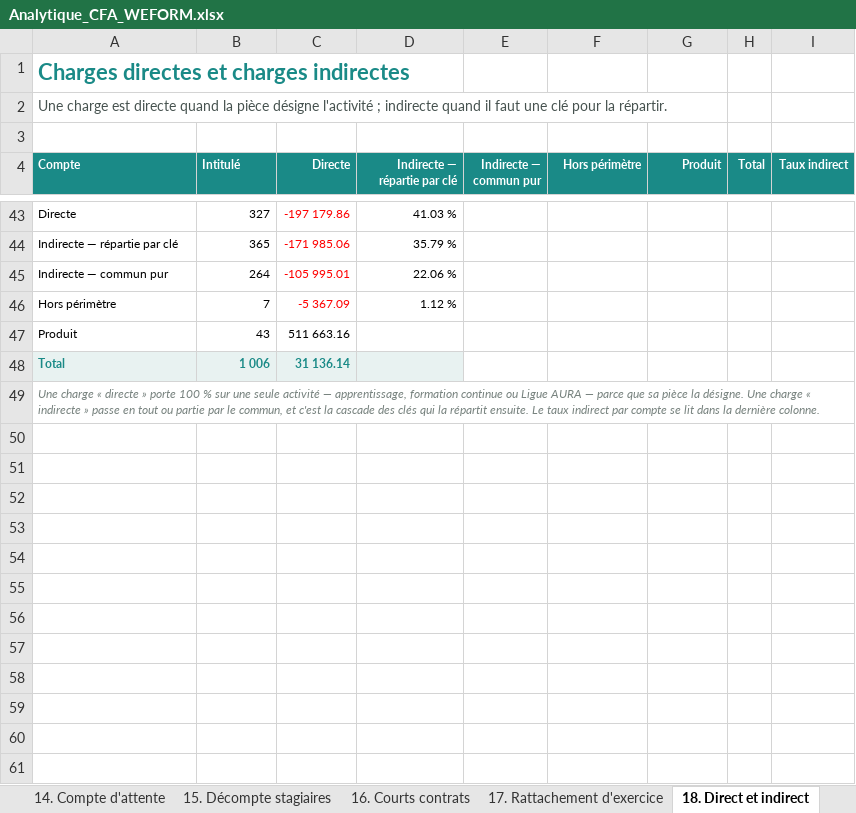
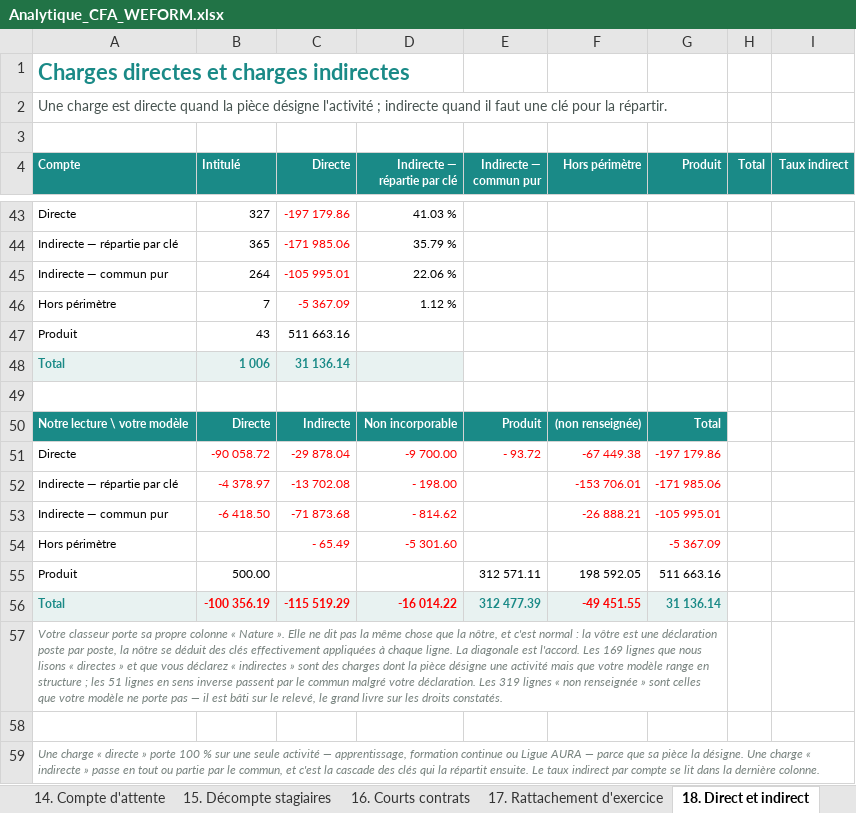
Before and after one commit to Antho01580/APPLI, an Excel workbook: dossier-cfa/livrables/Analytique_CFA_WEFORM.xlsx, sheet 18. Direct et indirect, drawn as a sheet; only a part is shown, gaps mark what is left out; values as stored, in another font and other column widths than the file's, no borders; the diff names each change by its address in the sheet, - before the commit and + after, or states it on an @@ line.

```diff
--- a/dossier-cfa/livrables/Analytique_CFA_WEFORM.xlsx (sheet 18. Direct et indirect)
+++ b/dossier-cfa/livrables/Analytique_CFA_WEFORM.xlsx (sheet 18. Direct et indirect)
+row 49: (empty)
+row 50: Notre lecture \ votre modèle | Directe | Indirecte | Non incorporable | Produit | (non renseignée) | Total
+row 51: Directe | -90 058.72 | -29 878.04 | -9 700.00 | - 93.72 | -67 449.38 | -197 179.86
+row 52: Indirecte — répartie par clé | -4 378.97 | -13 702.08 | - 198.00 |  | -153 706.01 | -171 985.06
+row 53: Indirecte — commun pur | -6 418.50 | -71 873.68 | - 814.62 |  | -26 888.21 | -105 995.01
+row 54: Hors périmètre |  | - 65.49 | -5 301.60 |  |  | -5 367.09
+row 55: Produit | 500.00 |  |  | 312 571.11 | 198 592.05 | 511 663.16
+row 56: Total | -100 356.19 | -115 519.29 | -16 014.22 | 312 477.39 | -49 451.55 | 31 136.14
+row 57: Votre classeur porte sa propre colonne « Nature ». Elle ne dit pas la même chose que la nôtre, et c'est normal : la vôtre est une déclaration poste par poste, la nôtre se déduit des clés effectivement appliquées à chaque ligne. La diagonale est l'accord. Les 169 lignes que nous lisons « directes » et que vous déclarez « indirectes » sont des charges dont la pièce désigne une activité mais que votre modèle range en structure ; les 51 lignes en sens inverse passent par le commun malgré votre déclaration. Les 319 lignes « non renseignée » sont celles que votre modèle ne porte pas — il est bâti sur le relevé, le grand livre sur les droits constatés.
+row 58: (empty)
```
Also changed, not shown: sheet 3. Détail des écritures, sheet 2. Résultat par axe, sheet 1. Analytique comptable, sheet 4. Par formation, sheet 6. Par outil, sheet Sommaire, 6 other files.
